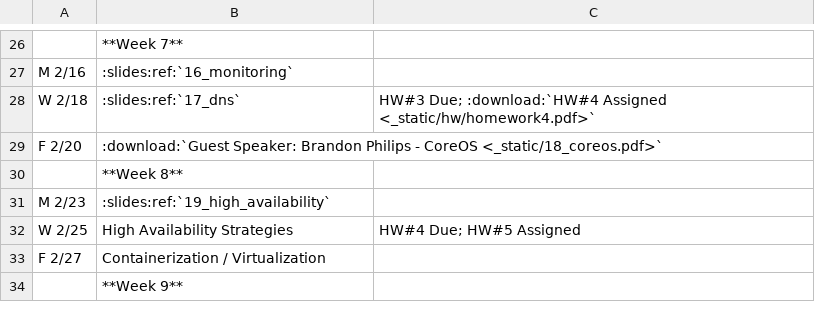
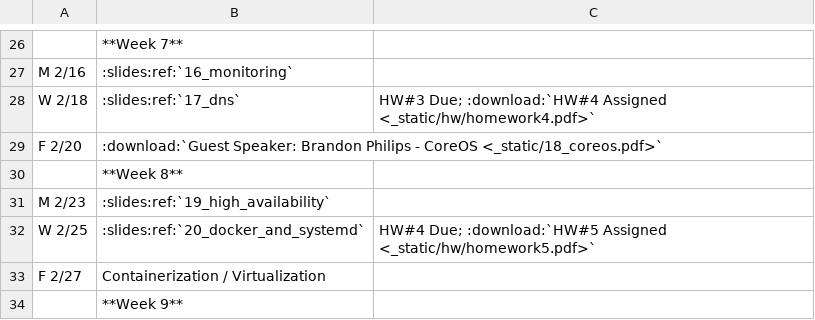
Before and after one commit to osuosl/cs312, a CSV file: source/_static/calendar.csv, drawn as a sheet; only a part is shown, gaps mark what is left out.

Commit message:
add slides, assignment to calendar

```diff
--- a/source/_static/calendar.csv
+++ b/source/_static/calendar.csv
@@ -31,3 +31,3 @@ F 2/20,":download:`Guest Speaker: Brandon Philips - CoreOS <_static/18_coreos.pd
 M 2/23,":slides:ref:`19_high_availability`",
-W 2/25,High Availability Strategies,"HW#4 Due; HW#5 Assigned"
+W 2/25,":slides:ref:`20_docker_and_systemd`","HW#4 Due; :download:`HW#5 Assigned <_static/hw/homework5.pdf>`"
 F 2/27,Containerization / Virtualization,
```
Also changed, not shown: 3 other files.
